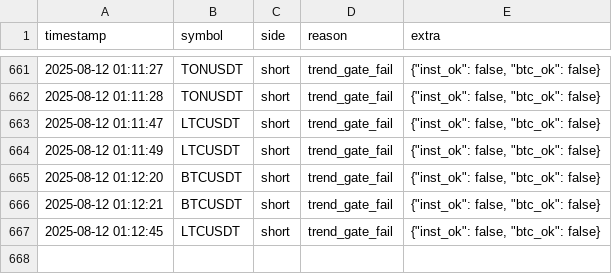
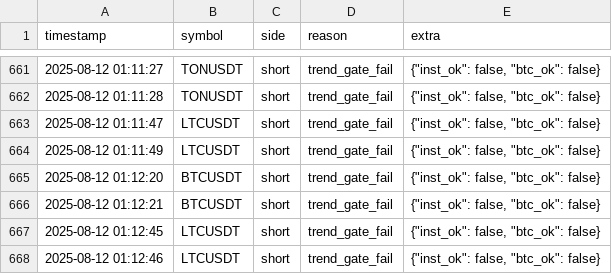
Before and after one commit to brybarrett/crypto-signals, a CSV file: skipped_signals_log.csv, drawn as a sheet; only a part is shown, gaps mark what is left out; the diff names each change by its address in the sheet, - before the commit and + after, or states it on an @@ line.

Commit message:
append skipped LTCUSDT short (trend_gate_fail)

```diff
--- a/skipped_signals_log.csv
+++ b/skipped_signals_log.csv
+row 668: 2025-08-12 01:12:46 | LTCUSDT | short | trend_gate_fail | {"inst_ok": false, "btc_ok": false}
```
